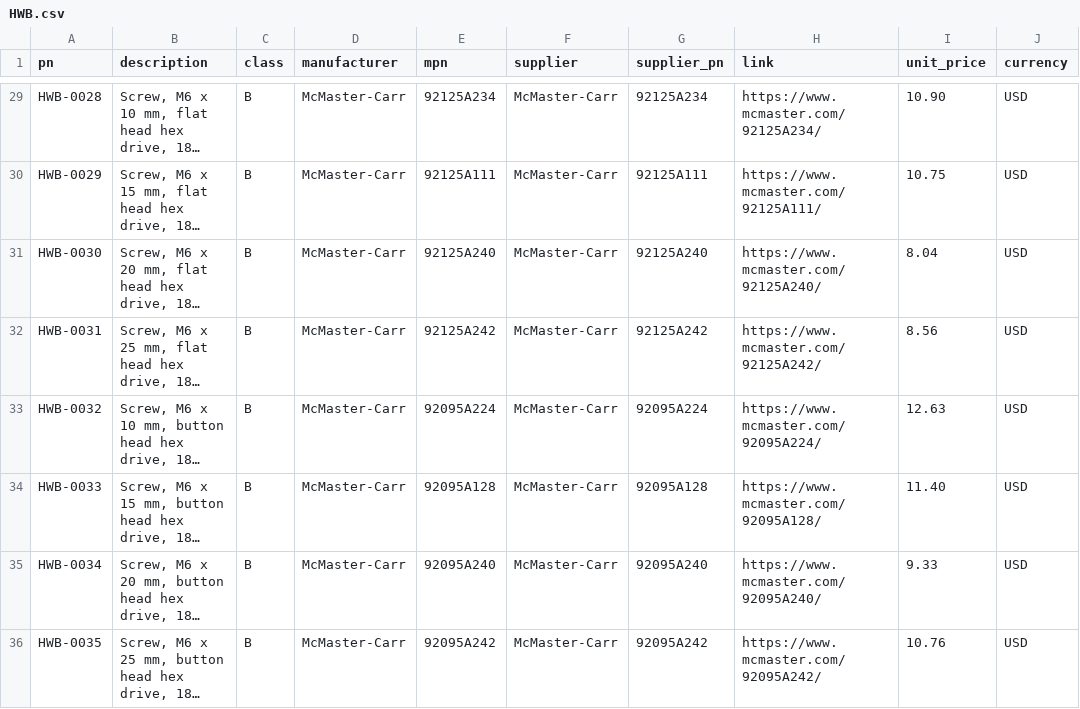
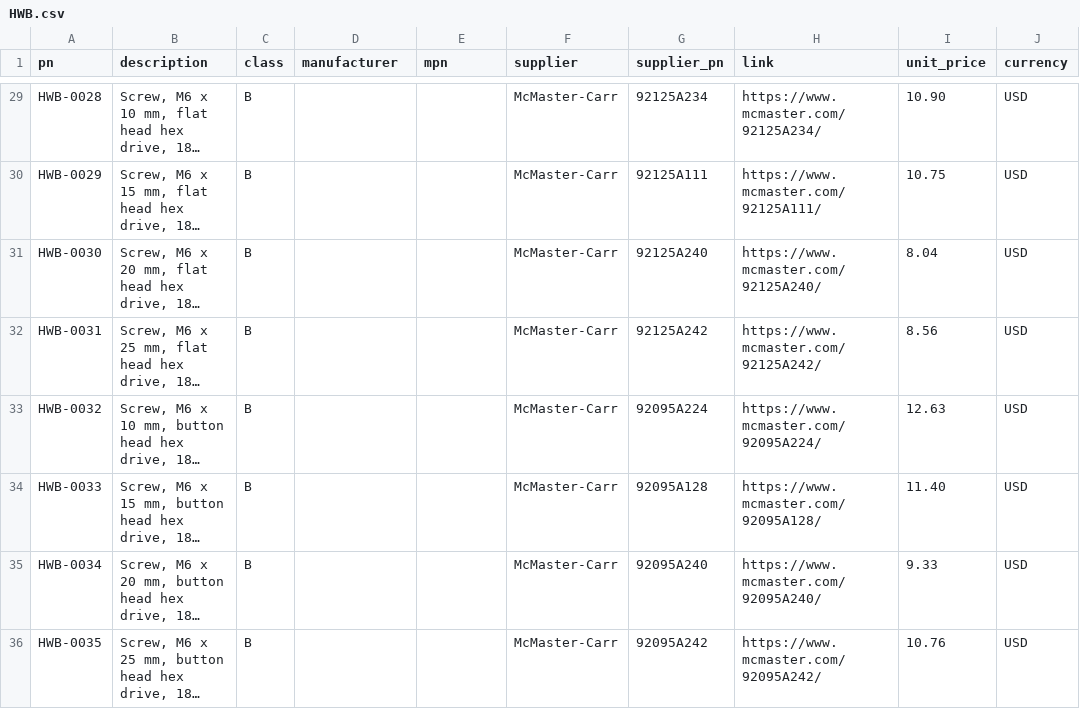
Before and after one commit to kelvinchow23/minimal-qms-ots-library, a CSV file: parts/HWB.csv, drawn as a sheet; only a part is shown, gaps mark what is left out; long unchanged cells end in …; the diff covers the shown part only; the diff names each change by its address in the sheet, - before the commit and + after, or states it on an @@ line.

```diff
--- a/parts/HWB.csv
+++ b/parts/HWB.csv
-D29:D36 (manufacturer): McMaster-Carr
+D29:D36 (manufacturer): (empty)
-E29 (mpn): 92125A234
+E29 (mpn): (empty)
-E30 (mpn): 92125A111
+E30 (mpn): (empty)
-E31 (mpn): 92125A240
+E31 (mpn): (empty)
-E32 (mpn): 92125A242
+E32 (mpn): (empty)
-E33 (mpn): 92095A224
+E33 (mpn): (empty)
-E34 (mpn): 92095A128
+E34 (mpn): (empty)
-E35 (mpn): 92095A240
+E35 (mpn): (empty)
-E36 (mpn): 92095A242
+E36 (mpn): (empty)
```
Also changed, not shown: 54 edited cells elsewhere in this file, parts/HWN.csv, parts/HWW.csv, 3 other files.
